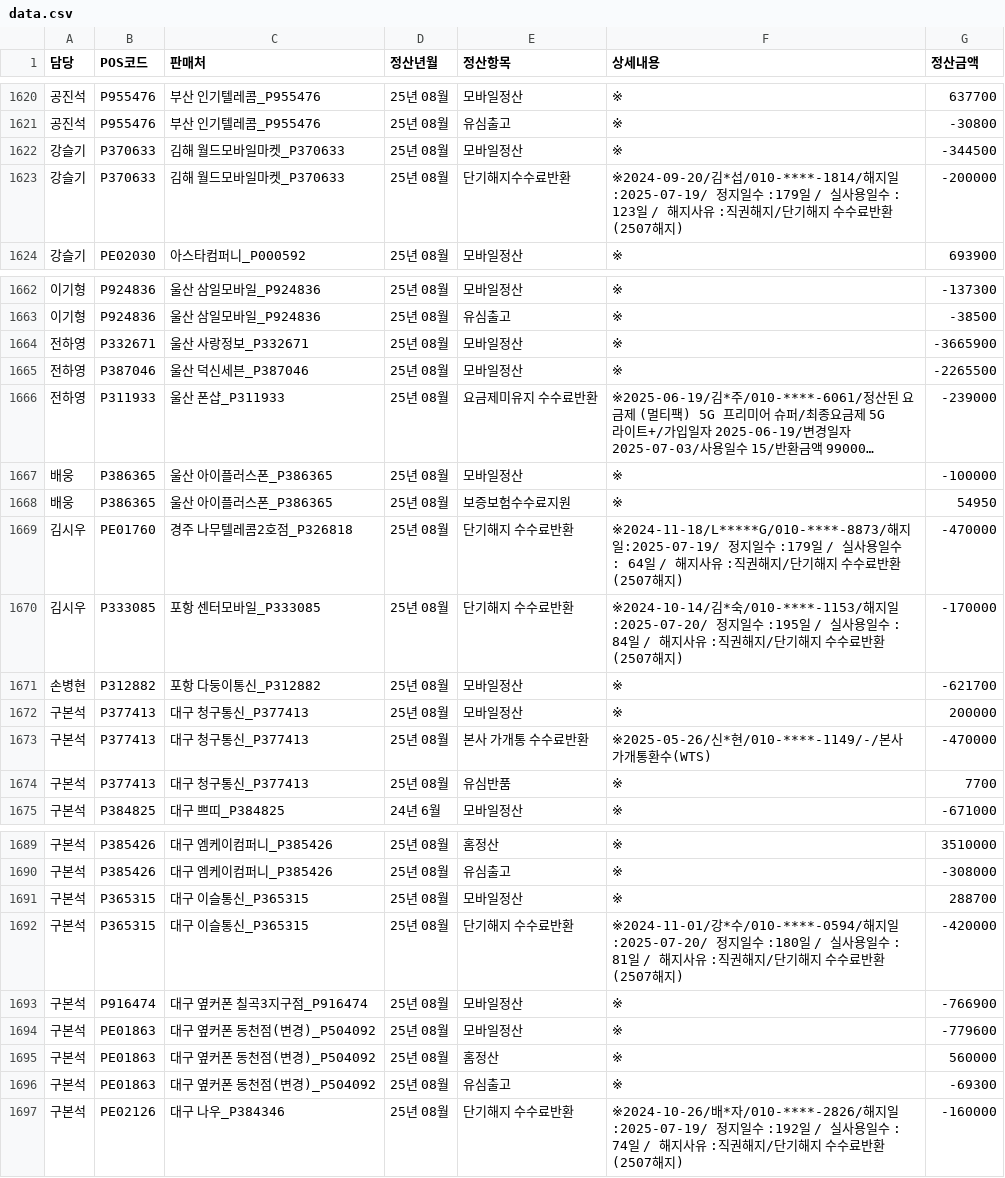
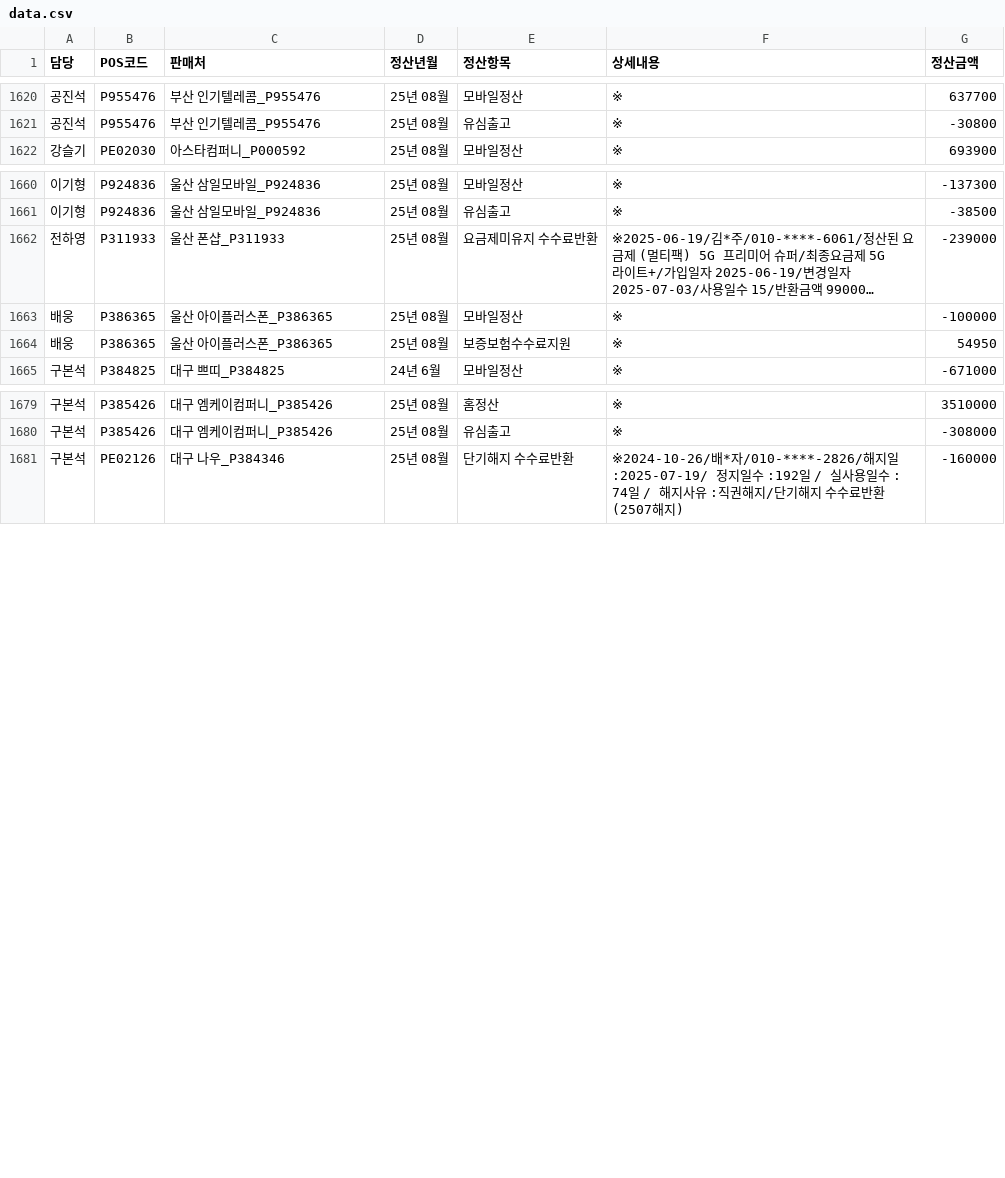
Before and after one commit to kimkeunho7890-ux/misu-checker, a CSV file: data.csv, drawn as a sheet; only a part is shown, gaps mark what is left out; long unchanged cells end in …; the diff covers the shown part only; the diff names each change by its address in the sheet, - before the commit and + after, or states it on an @@ line.

Commit message:
Add files via upload

```diff
--- a/data.csv
+++ b/data.csv
-row 1622: 강슬기 | P370633 | 김해 월드모바일마켓_P370633 | 25년 08월 | 모바일정산 | ※ | -344500
-row 1623: 강슬기 | P370633 | 김해 월드모바일마켓_P370633 | 25년 08월 | 단기해지수수료반환 | ※2024-09-20/김*섭/010-****-1814/해지일:2025-07-19/ 정지일수 :179일 / 실사용일수 : 123일 / 해지사유 :직권해지/단기해지 수수료반환(2507해지) | -200000
-row 1664: 전하영 | P332671 | 울산 사랑정보_P332671 | 25년 08월 | 모바일정산 | ※ | -3665900
-row 1665: 전하영 | P387046 | 울산 덕신세븐_P387046 | 25년 08월 | 모바일정산 | ※ | -2265500
-row 1669: 김시우 | PE01760 | 경주 나무텔레콤2호점_P326818 | 25년 08월 | 단기해지 수수료반환 | ※2024-11-18/L*****G/010-****-8873/해지일:2025-07-19/ 정지일수 :179일 / 실사용일수 : 64일 / 해지사유 :직권해지/단기해지 수수료반환(2507해지) | -470000
-row 1670: 김시우 | P333085 | 포항 센터모바일_P333085 | 25년 08월 | 단기해지 수수료반환 | ※2024-10-14/김*숙/010-****-1153/해지일:2025-07-20/ 정지일수 :195일 / 실사용일수 : 84일 / 해지사유 :직권해지/단기해지 수수료반환(2507해지) | -170000
-row 1671: 손병현 | P312882 | 포항 다둥이통신_P312882 | 25년 08월 | 모바일정산 | ※ | -621700
-row 1672: 구본석 | P377413 | 대구 청구통신_P377413 | 25년 08월 | 모바일정산 | ※ | 200000
-row 1673: 구본석 | P377413 | 대구 청구통신_P377413 | 25년 08월 | 본사 가개통 수수료반환 | ※2025-05-26/신*현/010-****-1149/-/본사 가개통환수(WTS) | -470000
-row 1674: 구본석 | P377413 | 대구 청구통신_P377413 | 25년 08월 | 유심반품 | ※ | 7700
-row 1691: 구본석 | P365315 | 대구 이슬통신_P365315 | 25년 08월 | 모바일정산 | ※ | 288700
-row 1692: 구본석 | P365315 | 대구 이슬통신_P365315 | 25년 08월 | 단기해지 수수료반환 | ※2024-11-01/강*수/010-****-0594/해지일:2025-07-20/ 정지일수 :180일 / 실사용일수 : 81일 / 해지사유 :직권해지/단기해지 수수료반환(2507해지) | -420000
-row 1693: 구본석 | P916474 | 대구 옆커폰 칠곡3지구점_P916474 | 25년 08월 | 모바일정산 | ※ | -766900
-row 1694: 구본석 | PE01863 | 대구 옆커폰 동천점(변경)_P504092 | 25년 08월 | 모바일정산 | ※ | -779600
-row 1695: 구본석 | PE01863 | 대구 옆커폰 동천점(변경)_P504092 | 25년 08월 | 홈정산 | ※ | 560000
-row 1696: 구본석 | PE01863 | 대구 옆커폰 동천점(변경)_P504092 | 25년 08월 | 유심출고 | ※ | -69300
```
Also changed, not shown: 1 removed row elsewhere in this file.
